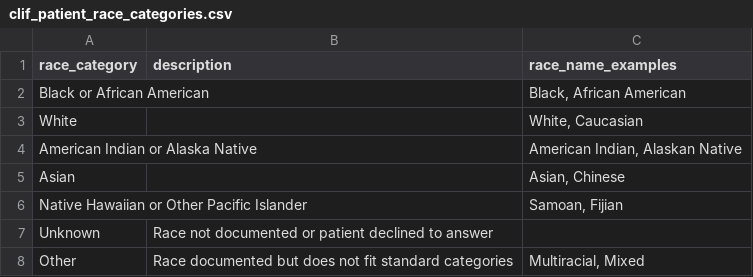
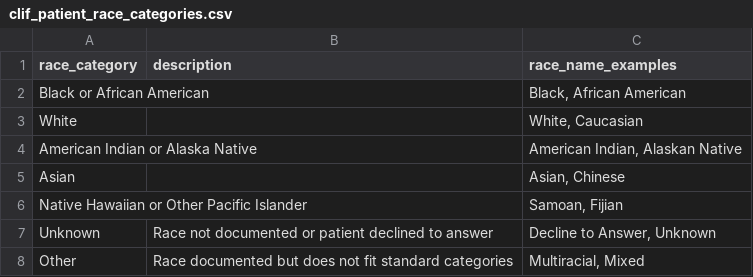
Before and after one commit to Common-Longitudinal-ICU-data-Format/CLIF, a CSV file: mCIDE/patient/clif_patient_race_categories.csv, drawn as a sheet.

Commit message:
doc: include descriptions and examples
Updated the 'Unknown' category to include 'Decline to Answer' in race_name_examples.

```diff
--- a/mCIDE/patient/clif_patient_race_categories.csv
+++ b/mCIDE/patient/clif_patient_race_categories.csv
@@ -6,3 +6,3 @@ Asian,,"Asian, Chinese"
 Native Hawaiian or Other Pacific Islander,,"Samoan, Fijian"
-Unknown,Race not documented or patient declined to answer,
+Unknown,Race not documented or patient declined to answer,"Decline to Answer, Unknown"
 Other,Race documented but does not fit standard categories,"Multiracial, Mixed"
```
